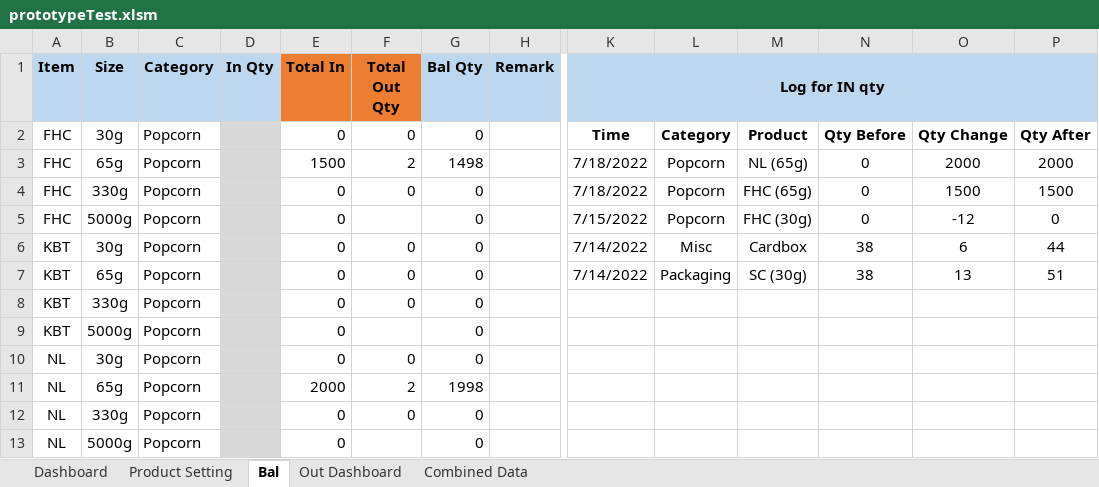
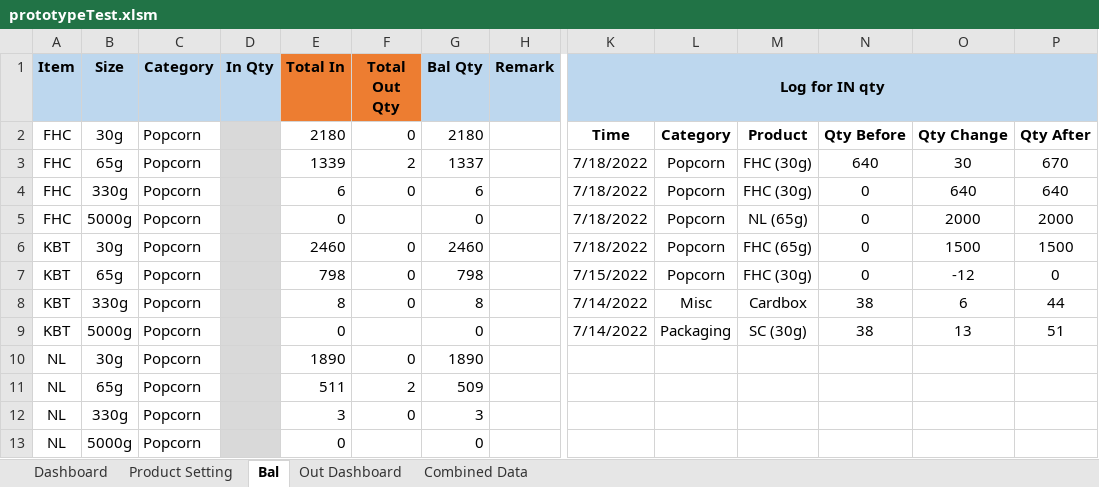
Before and after one commit to TKG-IT-team/Inventory-System, an Excel workbook: prototypeTest.xlsm, sheet Bal, drawn as a sheet; only a part is shown, gaps mark what is left out; values as stored, in another font and other column widths than the file's, no borders; charts and pictures and conditional formats not drawn; removed rows and columns are numbered as before the commit, all else as after; rows hold the shown columns only; the diff covers the shown part only; the diff names each change by its address in the sheet, - before the commit and + after, or states it on an @@ line.

Commit message:
Add in real bal qty

```diff
--- a/prototypeTest.xlsm (sheet Bal)
+++ b/prototypeTest.xlsm (sheet Bal)
-E2 (Total In): 0
+E2 (Total In): 2180
-G2 (Bal Qty): 0
+G2 (Bal Qty): 2180
-E3 (Total In): 1500
+E3 (Total In): 1339
-G3 (Bal Qty): 1498
+G3 (Bal Qty): 1337
-M3: NL (65g)
+M3: FHC (30g)
-N3: 0
+N3: 640
-O3: 2000
+O3: 30
-P3: 2000
+P3: 670
-E4 (Total In): 0
+E4 (Total In): 6
-G4 (Bal Qty): 0
+G4 (Bal Qty): 6
-M4: FHC (65g)
+M4: FHC (30g)
-O4: 1500
+O4: 640
-P4: 1500
+P4: 640
-K5 (Log for IN qty): 7/15/2022
+K5 (Log for IN qty): 7/18/2022
-M5: FHC (30g)
+M5: NL (65g)
-O5: -12
+O5: 2000
-P5: 0
+P5: 2000
+row 6: KBT | 30g | Popcorn |  | 2460 | 0 | 2460 |  | 7/18/2022 | Popcorn | FHC (65g) | 0 | 1500 | 1500
+row 7: KBT | 65g | Popcorn |  | 798 | 0 | 798 |  | 7/15/2022 | Popcorn | FHC (30g) | 0 | -12 | 0
-B8 (Size): 30g
+B8 (Size): 330g
-E8 (Total In): 0
+E8 (Total In): 8
-G8 (Bal Qty): 0
+G8 (Bal Qty): 8
-B9 (Size): 65g
+B9 (Size): 5000g
-F9 (Total Out Qty): 0
+F9 (Total Out Qty): (empty)
-row 8: KBT | 330g | Popcorn |  | 0 | 0 | 0
-row 9: KBT | 5000g | Popcorn |  | 0 |  | 0
-E10 (Total In): 0
+E10 (Total In): 1890
-G10 (Bal Qty): 0
+G10 (Bal Qty): 1890
-E11 (Total In): 2000
+E11 (Total In): 511
-G11 (Bal Qty): 1998
+G11 (Bal Qty): 509
-E12 (Total In): 0
+E12 (Total In): 3
-G12 (Bal Qty): 0
+G12 (Bal Qty): 3
```
Also changed, not shown: 1 removed row and 36 edited cells elsewhere in this sheet, formulas that keep their value.
